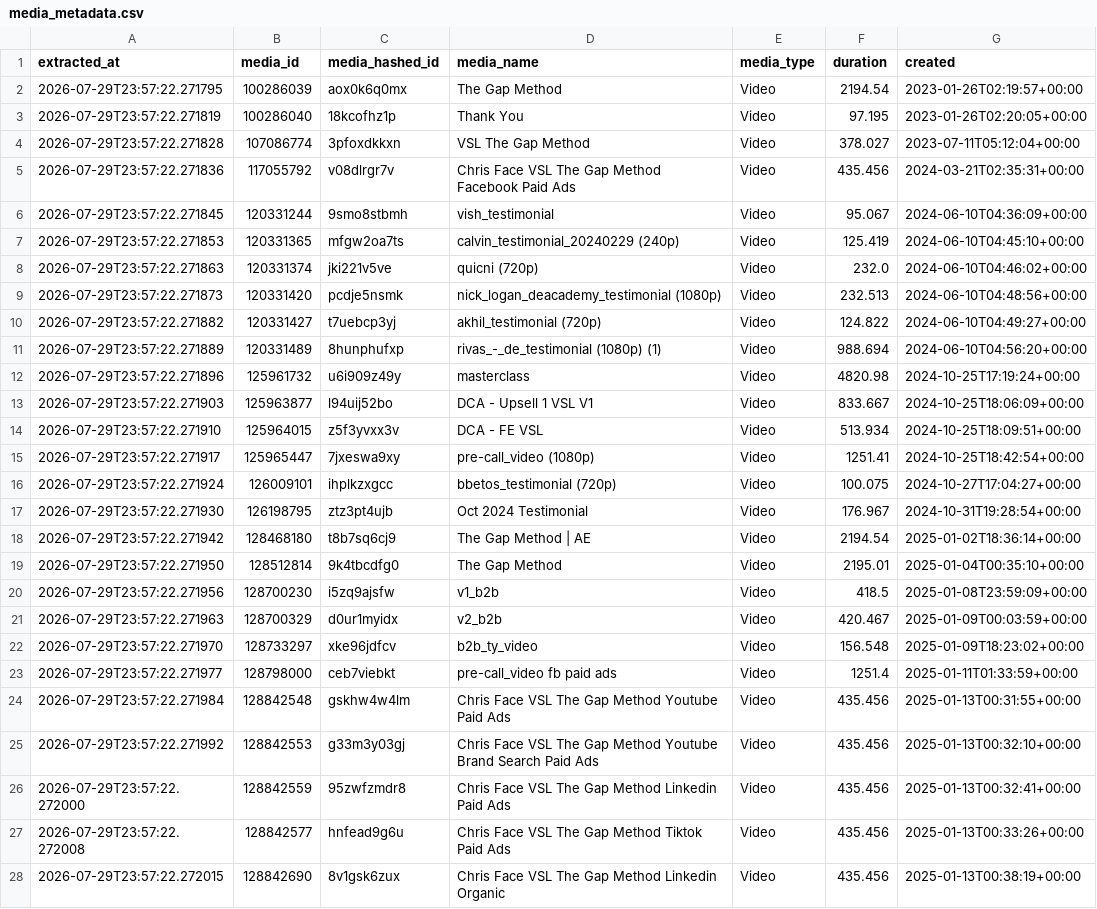
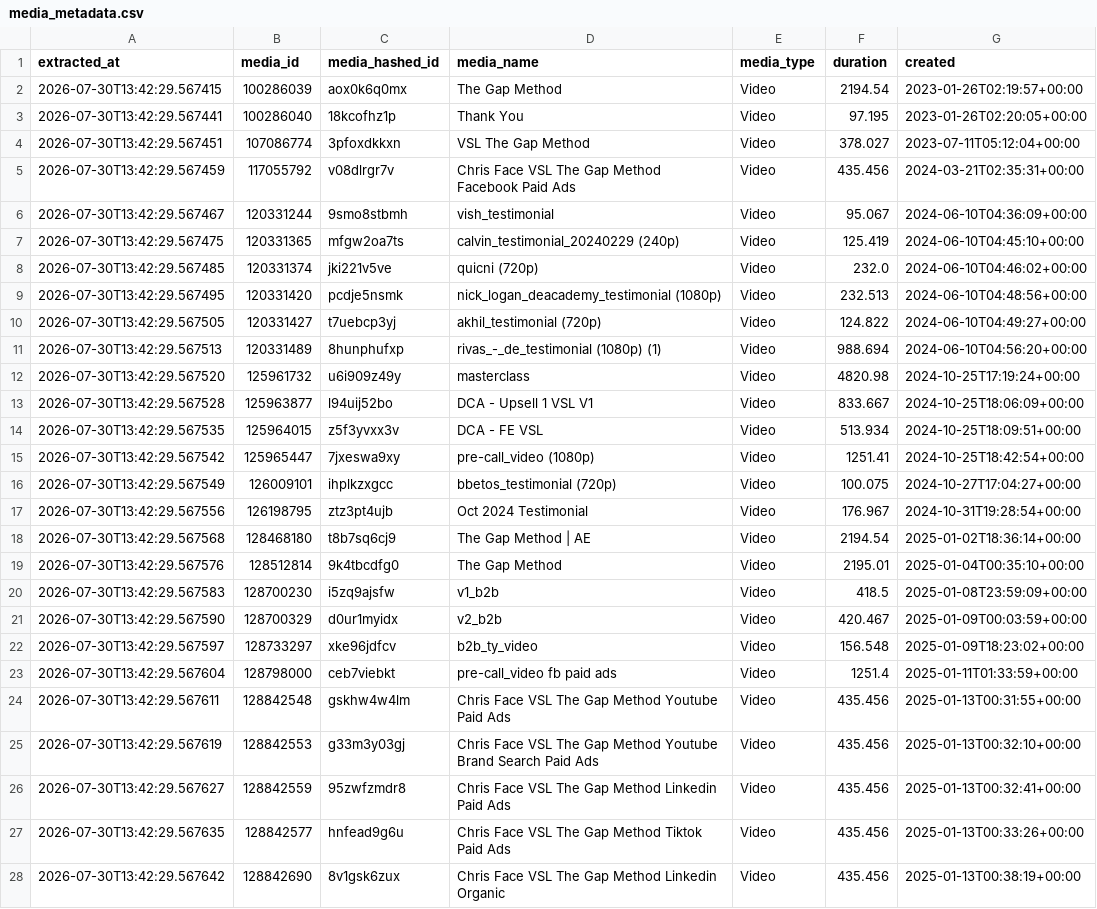
Before and after one commit to cntaylortrace316/wistia-data-engineering, a CSV file: data/media_metadata.csv, drawn as a sheet; only a part is shown; the diff covers the shown part only; the diff names each change by its address in the sheet, - before the commit and + after, or states it on an @@ line.

```diff
--- a/data/media_metadata.csv
+++ b/data/media_metadata.csv
-A2 (extracted_at): 2026-07-29T23:57:22.271795
+A2 (extracted_at): 2026-07-30T13:42:29.567415
-A3 (extracted_at): 2026-07-29T23:57:22.271819
+A3 (extracted_at): 2026-07-30T13:42:29.567441
-A4 (extracted_at): 2026-07-29T23:57:22.271828
+A4 (extracted_at): 2026-07-30T13:42:29.567451
-A5 (extracted_at): 2026-07-29T23:57:22.271836
+A5 (extracted_at): 2026-07-30T13:42:29.567459
-A6 (extracted_at): 2026-07-29T23:57:22.271845
+A6 (extracted_at): 2026-07-30T13:42:29.567467
-A7 (extracted_at): 2026-07-29T23:57:22.271853
+A7 (extracted_at): 2026-07-30T13:42:29.567475
-A8 (extracted_at): 2026-07-29T23:57:22.271863
+A8 (extracted_at): 2026-07-30T13:42:29.567485
-A9 (extracted_at): 2026-07-29T23:57:22.271873
+A9 (extracted_at): 2026-07-30T13:42:29.567495
-A10 (extracted_at): 2026-07-29T23:57:22.271882
+A10 (extracted_at): 2026-07-30T13:42:29.567505
-A11 (extracted_at): 2026-07-29T23:57:22.271889
+A11 (extracted_at): 2026-07-30T13:42:29.567513
-A12 (extracted_at): 2026-07-29T23:57:22.271896
+A12 (extracted_at): 2026-07-30T13:42:29.567520
-A13 (extracted_at): 2026-07-29T23:57:22.271903
+A13 (extracted_at): 2026-07-30T13:42:29.567528
-A14 (extracted_at): 2026-07-29T23:57:22.271910
+A14 (extracted_at): 2026-07-30T13:42:29.567535
-A15 (extracted_at): 2026-07-29T23:57:22.271917
+A15 (extracted_at): 2026-07-30T13:42:29.567542
-A16 (extracted_at): 2026-07-29T23:57:22.271924
+A16 (extracted_at): 2026-07-30T13:42:29.567549
-A17 (extracted_at): 2026-07-29T23:57:22.271930
+A17 (extracted_at): 2026-07-30T13:42:29.567556
-A18 (extracted_at): 2026-07-29T23:57:22.271942
+A18 (extracted_at): 2026-07-30T13:42:29.567568
-A19 (extracted_at): 2026-07-29T23:57:22.271950
+A19 (extracted_at): 2026-07-30T13:42:29.567576
-A20 (extracted_at): 2026-07-29T23:57:22.271956
+A20 (extracted_at): 2026-07-30T13:42:29.567583
-A21 (extracted_at): 2026-07-29T23:57:22.271963
+A21 (extracted_at): 2026-07-30T13:42:29.567590
-A22 (extracted_at): 2026-07-29T23:57:22.271970
+A22 (extracted_at): 2026-07-30T13:42:29.567597
-A23 (extracted_at): 2026-07-29T23:57:22.271977
+A23 (extracted_at): 2026-07-30T13:42:29.567604
-A24 (extracted_at): 2026-07-29T23:57:22.271984
+A24 (extracted_at): 2026-07-30T13:42:29.567611
-A25 (extracted_at): 2026-07-29T23:57:22.271992
+A25 (extracted_at): 2026-07-30T13:42:29.567619
-A26 (extracted_at): 2026-07-29T23:57:22.272000
+A26 (extracted_at): 2026-07-30T13:42:29.567627
-A27 (extracted_at): 2026-07-29T23:57:22.272008
+A27 (extracted_at): 2026-07-30T13:42:29.567635
-A28 (extracted_at): 2026-07-29T23:57:22.272015
+A28 (extracted_at): 2026-07-30T13:42:29.567642
```
Also changed, not shown: 115 edited cells elsewhere in this file, data/engagement_metrics.csv, 2 other files.
